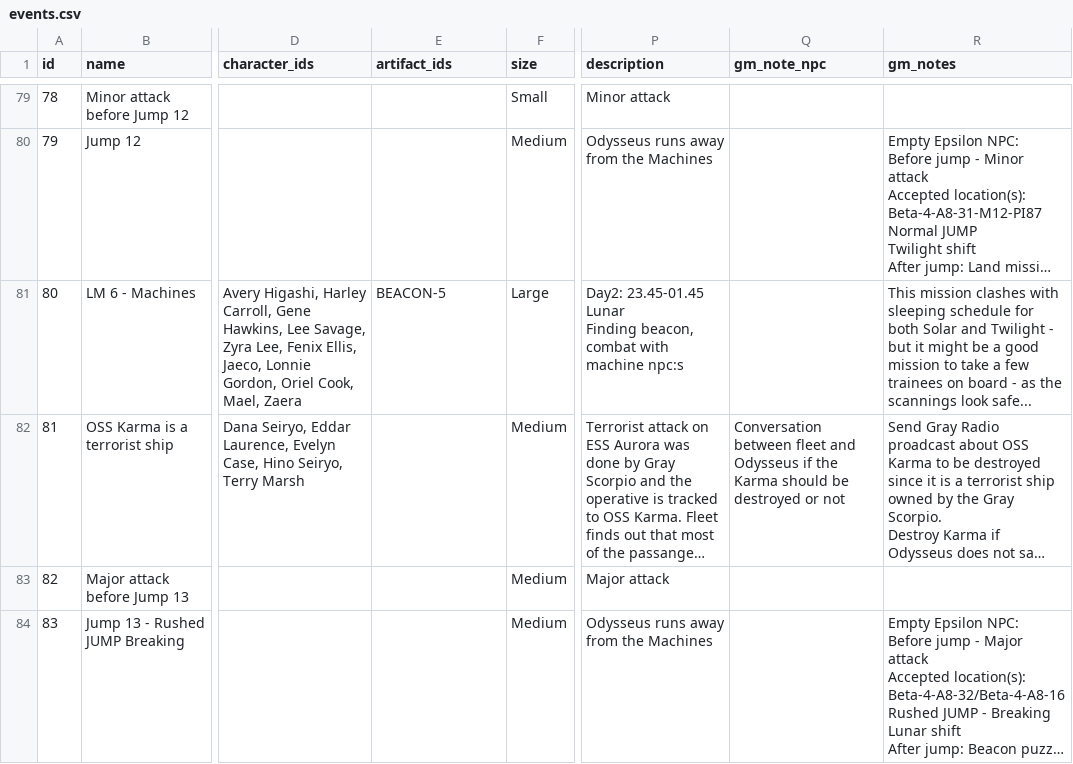
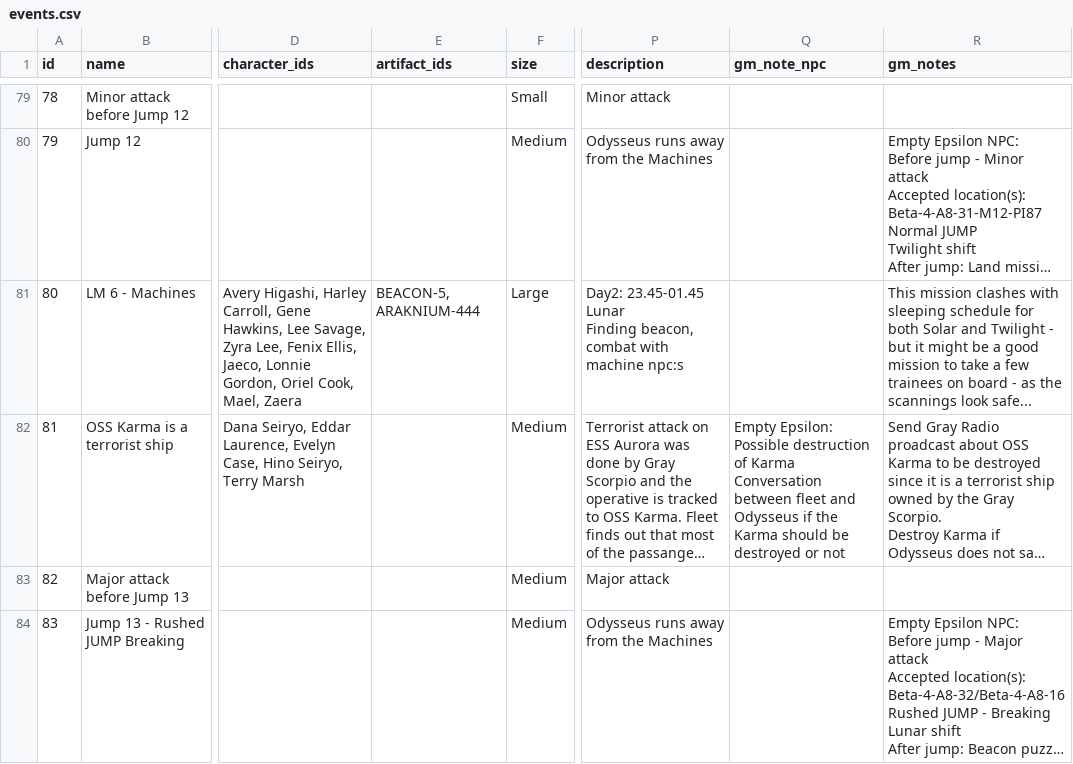
Before and after one commit to OdysseusLarp/odysseus-backend, a CSV file: db/data/events.csv, drawn as a sheet; only a part is shown, gaps mark what is left out; long unchanged cells end in …; ↵ is a line break in a cell; the diff covers the shown part only; the diff names each change by its address in the sheet, - before the commit and + after, or states it on an @@ line.

Commit message:
Data update 3 (#56)

```diff
--- a/db/data/events.csv
+++ b/db/data/events.csv
-E81 (artifact_ids): BEACON-5
+E81 (artifact_ids): BEACON-5, ARAKNIUM-444
-Q82 (gm_note_npc): Conversation between…
+Q82 (gm_note_npc): Empty Epsilon: Possible destruction of Karma ↵ Conversation between…
```
Also changed, not shown: 1 added row, 1 removed row and 86 edited cells elsewhere in this file, db/data/characters.csv, db/data/messages.csv, 4 other files.
